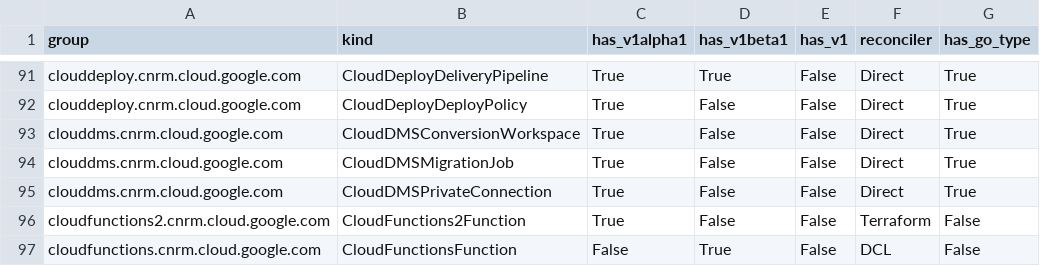
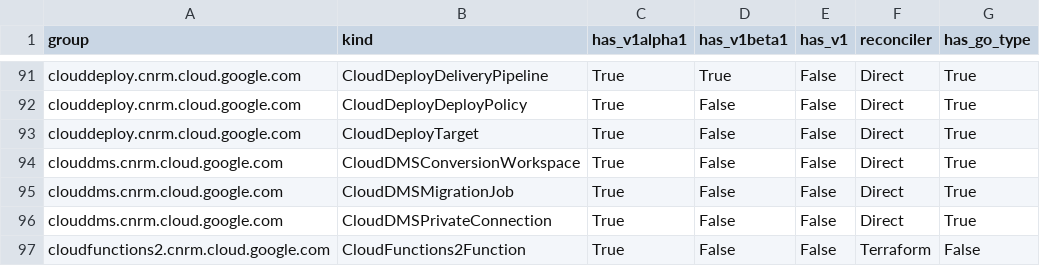
Before and after one commit to anhdle-sso/k8s-config-connector, a CSV file: docs/reports/crd_report.csv, drawn as a sheet; only a part is shown, gaps mark what is left out; the shorter side is filled out with more unchanged rows.

Commit message:
clouddeploy-target: add types and mapper (#5245)
Add API and mapper for Cloud Deploy Targets.
For internal case b/443528856, #6318

- add types and mapper for cloud deploy target
- rename DeployCustomTargetType to CloudDeployCustomTargetType to align
naming

GitOrigin-RevId: e38f749c3312fdffa0dd3a6c2a44867aa760df1b
Change-Id: Id35e9623f2f3ec6a8030b31b12218daeef465765

```diff
--- a/docs/reports/crd_report.csv
+++ b/docs/reports/crd_report.csv
@@ -92,2 +92,3 @@ clouddeploy.cnrm.cloud.google.com,CloudDeployDeliveryPipeline,True,True,False,Di
 clouddeploy.cnrm.cloud.google.com,CloudDeployDeployPolicy,True,False,False,Direct,True
+clouddeploy.cnrm.cloud.google.com,CloudDeployTarget,True,False,False,Direct,True
 clouddms.cnrm.cloud.google.com,CloudDMSConversionWorkspace,True,False,False,Direct,True
```
Also changed, not shown: 10 other files.
